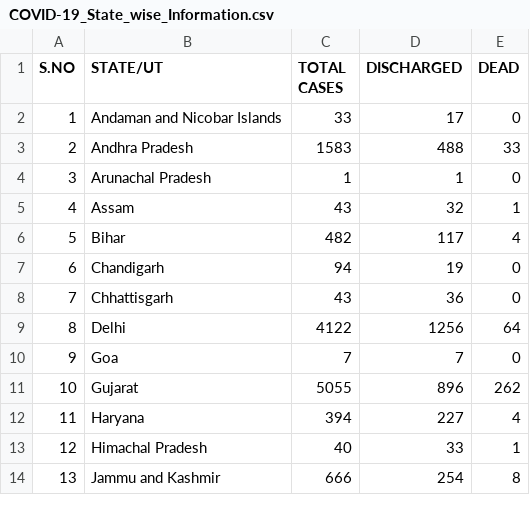
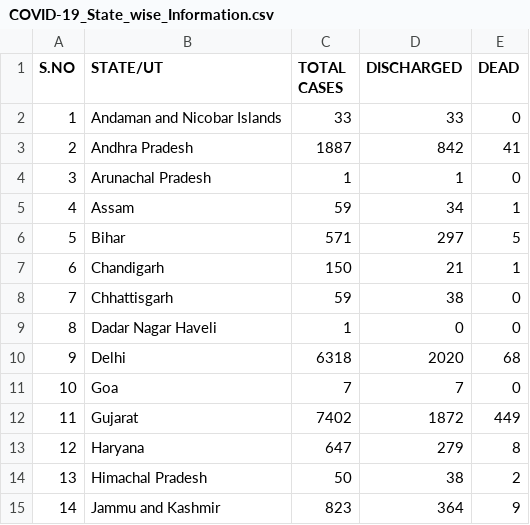
Before and after one commit to Ram-95/Corona-Tracker, a CSV file: COVID-19_State_wise_Information.csv, drawn as a sheet; only a part is shown; addresses are those after the commit; the diff covers the shown part only; the diff names each change by its address in the sheet, - before the commit and + after, or states it on an @@ line.

```diff
--- a/COVID-19_State_wise_Information.csv
+++ b/COVID-19_State_wise_Information.csv
-D2 (DISCHARGED): 17
+D2 (DISCHARGED): 33
-C3 (TOTAL CASES): 1583
+C3 (TOTAL CASES): 1887
-D3 (DISCHARGED): 488
+D3 (DISCHARGED): 842
-E3 (DEAD): 33
+E3 (DEAD): 41
-C5 (TOTAL CASES): 43
+C5 (TOTAL CASES): 59
-D5 (DISCHARGED): 32
+D5 (DISCHARGED): 34
-C6 (TOTAL CASES): 482
+C6 (TOTAL CASES): 571
-D6 (DISCHARGED): 117
+D6 (DISCHARGED): 297
-E6 (DEAD): 4
+E6 (DEAD): 5
-C7 (TOTAL CASES): 94
+C7 (TOTAL CASES): 150
-D7 (DISCHARGED): 19
+D7 (DISCHARGED): 21
-E7 (DEAD): 0
+E7 (DEAD): 1
-C8 (TOTAL CASES): 43
+C8 (TOTAL CASES): 59
-D8 (DISCHARGED): 36
+D8 (DISCHARGED): 38
+row 9: 8 | Dadar Nagar Haveli | 1 | 0 | 0
@@ column A (S.NO) renumbered from row 10 down @@
-C10 (TOTAL CASES): 4122
+C10 (TOTAL CASES): 6318
-D10 (DISCHARGED): 1256
+D10 (DISCHARGED): 2020
-E10 (DEAD): 64
+E10 (DEAD): 68
-C12 (TOTAL CASES): 5055
+C12 (TOTAL CASES): 7402
-D12 (DISCHARGED): 896
+D12 (DISCHARGED): 1872
-E12 (DEAD): 262
+E12 (DEAD): 449
-C13 (TOTAL CASES): 394
+C13 (TOTAL CASES): 647
-D13 (DISCHARGED): 227
+D13 (DISCHARGED): 279
-E13 (DEAD): 4
+E13 (DEAD): 8
-C14 (TOTAL CASES): 40
+C14 (TOTAL CASES): 50
-D14 (DISCHARGED): 33
+D14 (DISCHARGED): 38
-E14 (DEAD): 1
+E14 (DEAD): 2
-C15 (TOTAL CASES): 666
+C15 (TOTAL CASES): 823
-D15 (DISCHARGED): 254
+D15 (DISCHARGED): 364
-E15 (DEAD): 8
+E15 (DEAD): 9
```
Also changed, not shown: 42 edited cells elsewhere in this file, COVID-19_Continent_Data.csv, COVID-19_Country_Data.csv, 2 other files.
